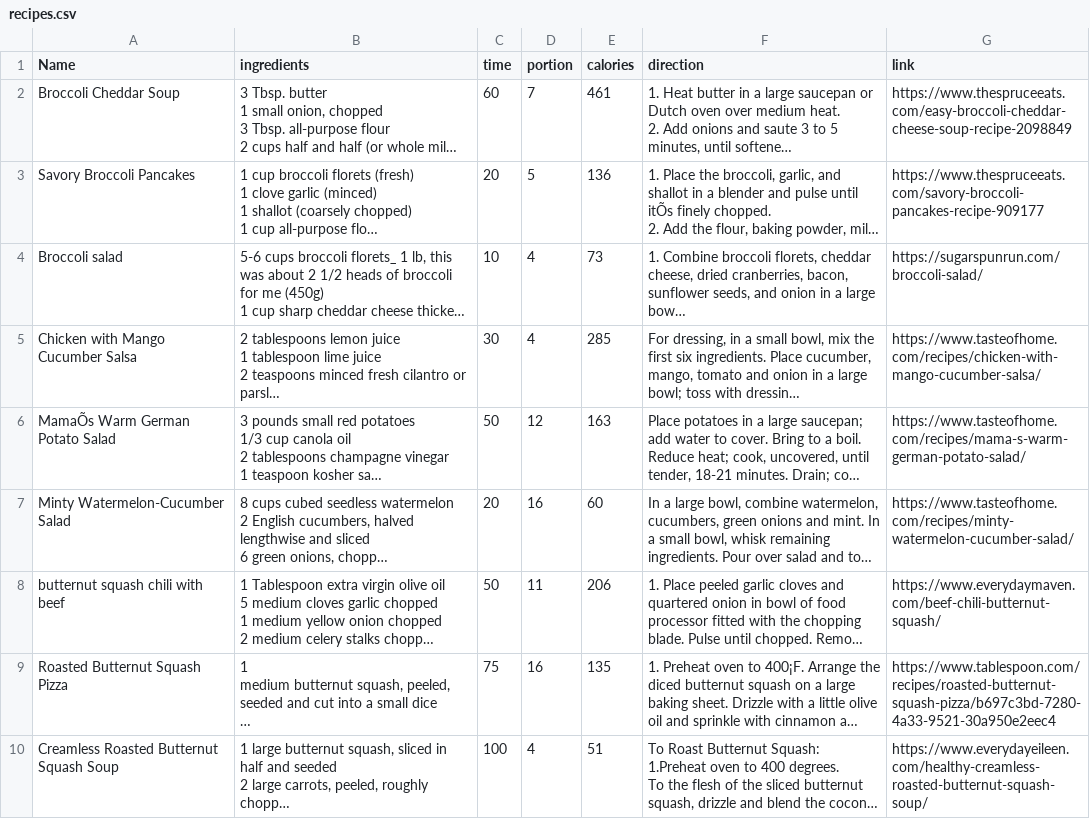
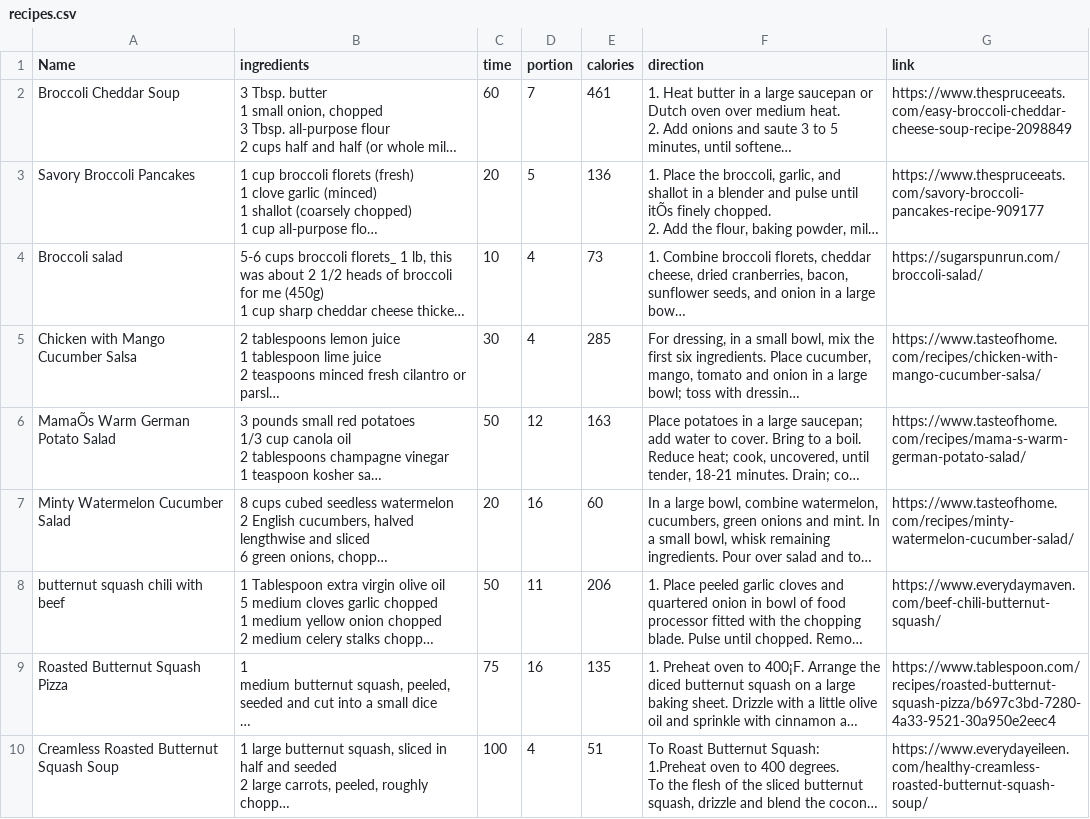
Before and after one commit to NormanLo4319/Shopping_App_Project, a CSV file: Final_project/recipes/recipes.csv, drawn as a sheet; long unchanged cells end in …; the diff names each change by its address in the sheet, - before the commit and + after, or states it on an @@ line.

```diff
--- a/Final_project/recipes/recipes.csv
+++ b/Final_project/recipes/recipes.csv
-A7 (Name): Minty Watermelon-Cucumber Salad
+A7 (Name): Minty Watermelon Cucumber Salad
```
Also changed, not shown: 38 other files.
